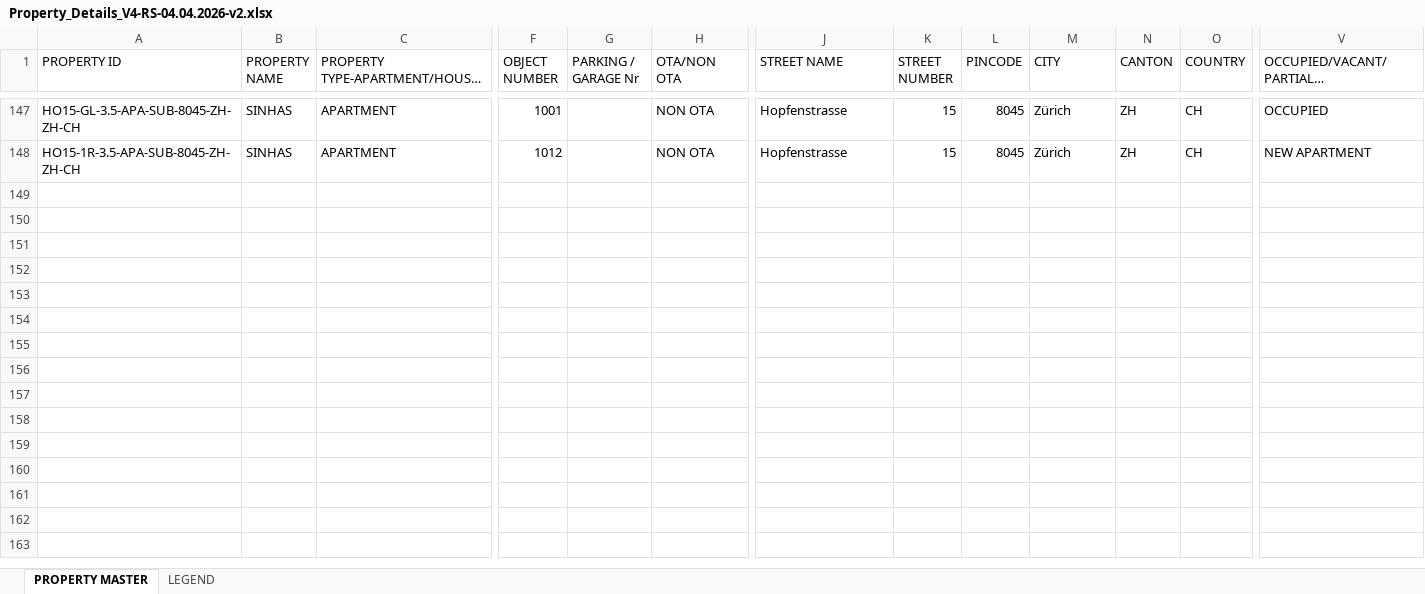
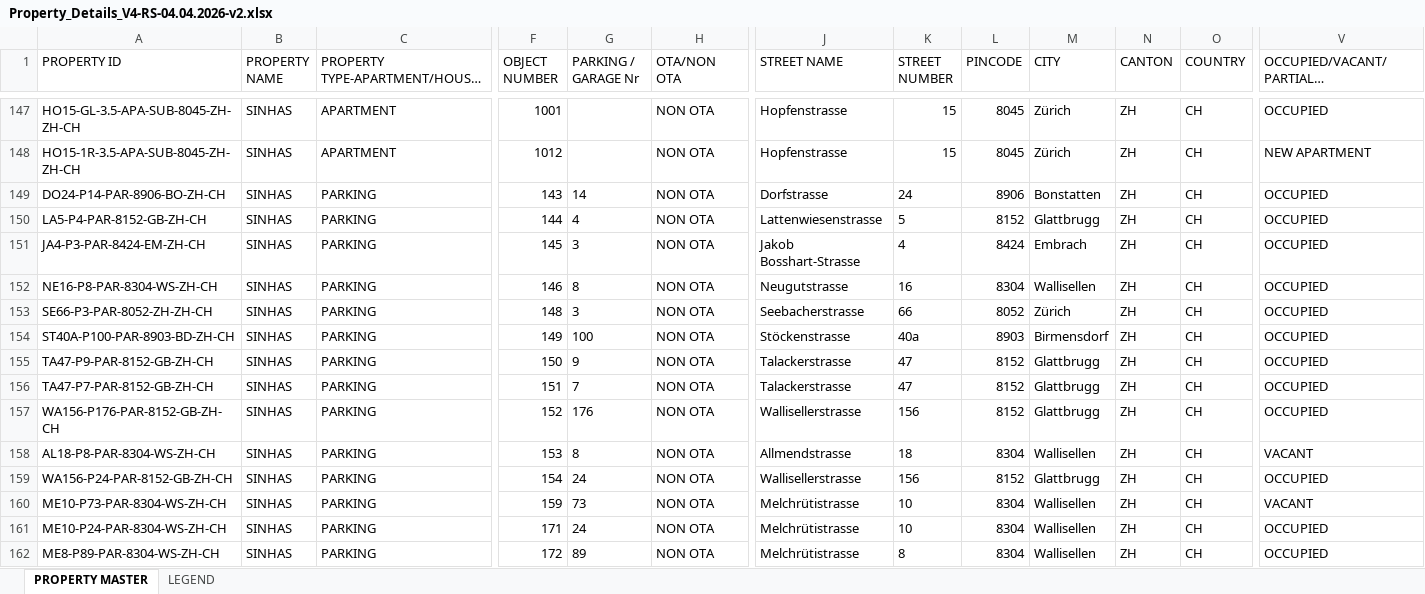
Before and after one commit to deba2k5/sinhasrealty, an Excel workbook: Property_Details_V4-RS-04.04.2026-v2.xlsx, sheet PROPERTY MASTER, drawn as a sheet; only a part is shown, gaps mark what is left out; long unchanged cells end in …; values as stored, in another font and other column widths than the file's, no borders; rows hold the shown columns only; the diff names each change by its address in the sheet, - before the commit and + after, or states it on an @@ line.

```diff
--- a/Property_Details_V4-RS-04.04.2026-v2.xlsx (sheet PROPERTY MASTER)
+++ b/Property_Details_V4-RS-04.04.2026-v2.xlsx (sheet PROPERTY MASTER)
+row 149: DO24-P14-PAR-8906-BO-ZH-CH | SINHAS | PARKING | 143 | 14 | NON OTA | Dorfstrasse | 24 | 8906 | Bonstatten | ZH | CH | OCCUPIED
+row 150: LA5-P4-PAR-8152-GB-ZH-CH | SINHAS | PARKING | 144 | 4 | NON OTA | Lattenwiesenstrasse | 5 | 8152 | Glattbrugg | ZH | CH | OCCUPIED
+row 151: JA4-P3-PAR-8424-EM-ZH-CH | SINHAS | PARKING | 145 | 3 | NON OTA | Jakob Bosshart-Strasse | 4 | 8424 | Embrach | ZH | CH | OCCUPIED
+row 152: NE16-P8-PAR-8304-WS-ZH-CH | SINHAS | PARKING | 146 | 8 | NON OTA | Neugutstrasse | 16 | 8304 | Wallisellen | ZH | CH | OCCUPIED
+row 153: SE66-P3-PAR-8052-ZH-ZH-CH | SINHAS | PARKING | 148 | 3 | NON OTA | Seebacherstrasse | 66 | 8052 | Zürich | ZH | CH | OCCUPIED
+row 154: ST40A-P100-PAR-8903-BD-ZH-CH | SINHAS | PARKING | 149 | 100 | NON OTA | Stöckenstrasse | 40a | 8903 | Birmensdorf | ZH | CH | OCCUPIED
+row 155: TA47-P9-PAR-8152-GB-ZH-CH | SINHAS | PARKING | 150 | 9 | NON OTA | Talackerstrasse | 47 | 8152 | Glattbrugg | ZH | CH | OCCUPIED
+row 156: TA47-P7-PAR-8152-GB-ZH-CH | SINHAS | PARKING | 151 | 7 | NON OTA | Talackerstrasse | 47 | 8152 | Glattbrugg | ZH | CH | OCCUPIED
+row 157: WA156-P176-PAR-8152-GB-ZH-CH | SINHAS | PARKING | 152 | 176 | NON OTA | Wallisellerstrasse | 156 | 8152 | Glattbrugg | ZH | CH | OCCUPIED
+row 158: AL18-P8-PAR-8304-WS-ZH-CH | SINHAS | PARKING | 153 | 8 | NON OTA | Allmendstrasse | 18 | 8304 | Wallisellen | ZH | CH | VACANT
+row 159: WA156-P24-PAR-8152-GB-ZH-CH | SINHAS | PARKING | 154 | 24 | NON OTA | Wallisellerstrasse | 156 | 8152 | Glattbrugg | ZH | CH | OCCUPIED
+row 160: ME10-P73-PAR-8304-WS-ZH-CH | SINHAS | PARKING | 159 | 73 | NON OTA | Melchrütistrasse | 10 | 8304 | Wallisellen | ZH | CH | VACANT
+row 161: ME10-P24-PAR-8304-WS-ZH-CH | SINHAS | PARKING | 171 | 24 | NON OTA | Melchrütistrasse | 10 | 8304 | Wallisellen | ZH | CH | OCCUPIED
+row 162: ME8-P89-PAR-8304-WS-ZH-CH | SINHAS | PARKING | 172 | 89 | NON OTA | Melchrütistrasse | 8 | 8304 | Wallisellen | ZH | CH | OCCUPIED
```
Also changed, not shown: 1 other file.
